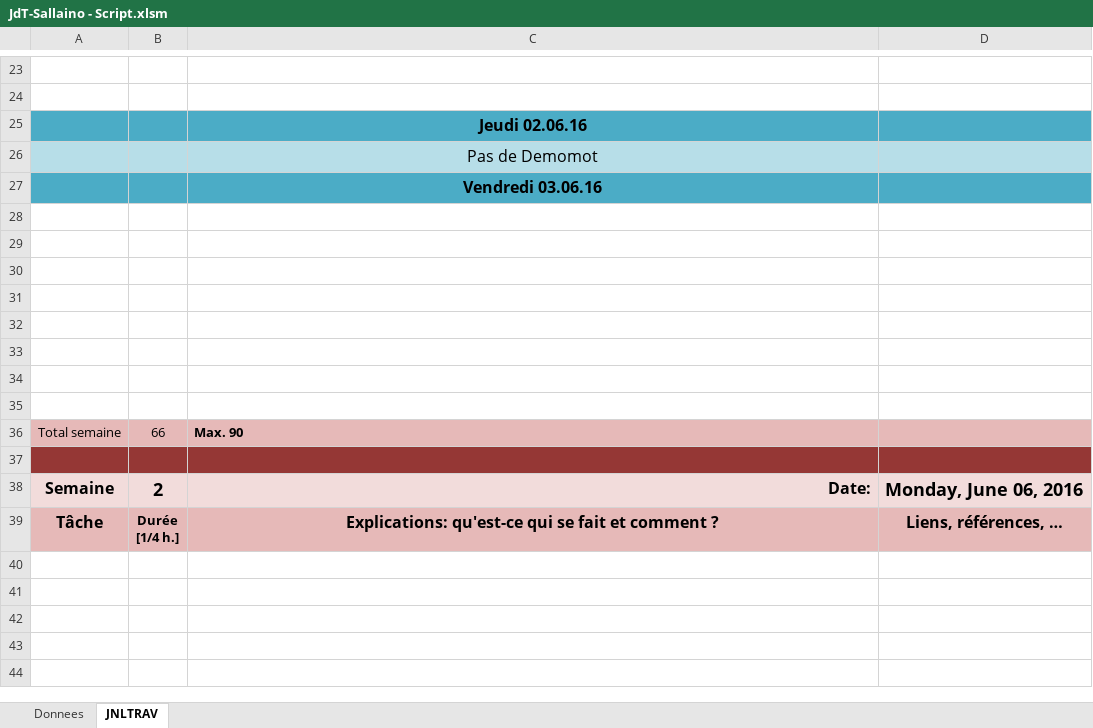
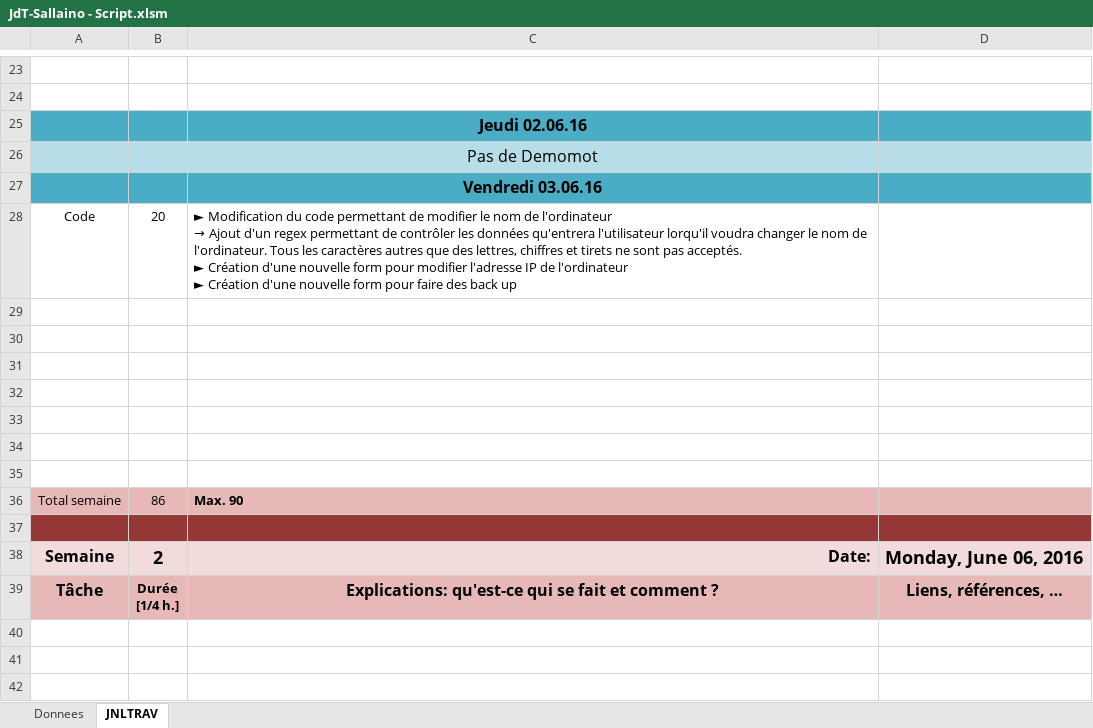
Before and after one commit to sallaino/P_script, an Excel workbook: Demo - Script/JdT-Sallaino - Script.xlsm, sheet JNLTRAV, drawn as a sheet; only a part is shown, gaps mark what is left out; the shorter side is filled out with more unchanged rows; values as stored, in another font and other column widths than the file's, no borders; charts and pictures not drawn; removed rows and columns are numbered as before the commit, all else as after; ↵ is a line break in a cell; the diff names each change by its address in the sheet, - before the commit and + after, or states it on an @@ line.

```diff
--- a/Demo - Script/JdT-Sallaino - Script.xlsm (sheet JNLTRAV)
+++ b/Demo - Script/JdT-Sallaino - Script.xlsm (sheet JNLTRAV)
+row 28: Code | 20 | ► Modification du code permettant de modifier le nom de l'ordinateur ↵ → Ajout d'un regex permettant de contrôler les données qu'entrera l'utilisateur lorqu'il voudra changer le nom de l'ordinateur. Tous les caractères autres que des lettres, chiffres et tirets ne sont pas acceptés. ↵ ► Création d'une nouvelle form pour modifier l'adresse IP de l'ordinateur ↵ ► Création d'une nouvelle form pour faire des back up
-row 35: (empty)
-B36: 66
+B36: 86
```
Also changed, not shown: charts or pictures, 6 other files.
